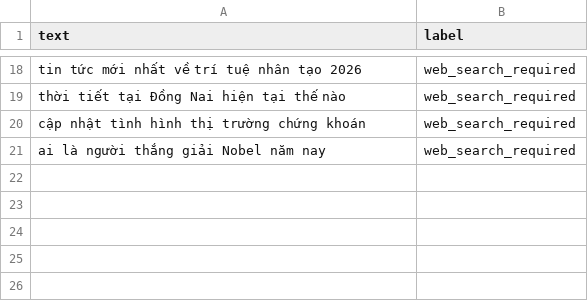
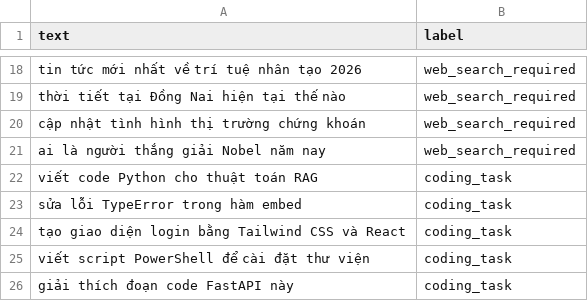
Before and after one commit to DamDat-coder/GrowUpAI, a CSV file: AI/train/task_identification.csv, drawn as a sheet; only a part is shown, gaps mark what is left out; the diff names each change by its address in the sheet, - before the commit and + after, or states it on an @@ line.

Commit message:
CREATE | Create Simple Coding Plan | DamDat-code

```diff
--- a/AI/train/task_identification.csv
+++ b/AI/train/task_identification.csv
+row 22: viết code Python cho thuật toán RAG | coding_task
+row 23: sửa lỗi TypeError trong hàm embed | coding_task
+row 24: tạo giao diện login bằng Tailwind CSS và React | coding_task
+row 25: viết script PowerShell để cài đặt thư viện | coding_task
+row 26: giải thích đoạn code FastAPI này | coding_task
```
Also changed, not shown: 2 other files.
